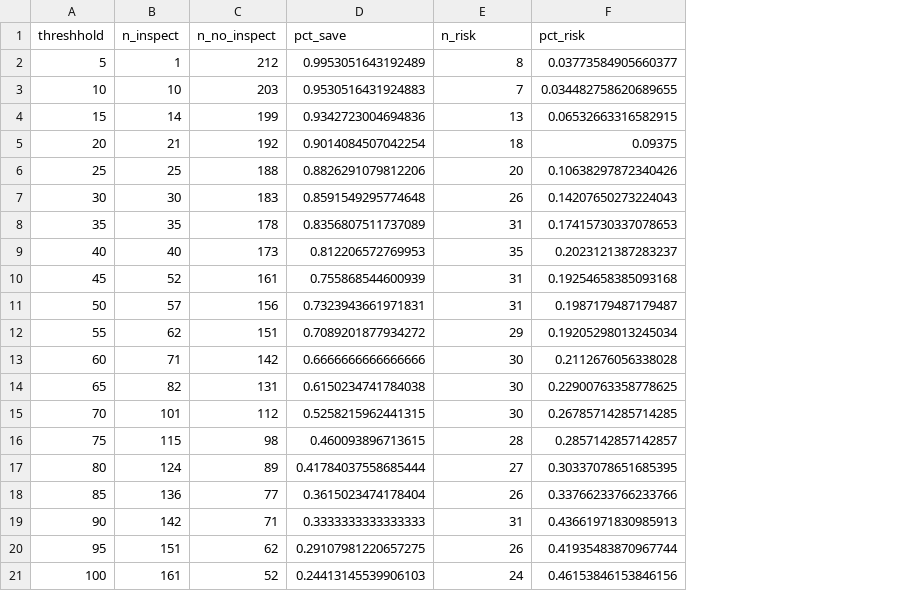
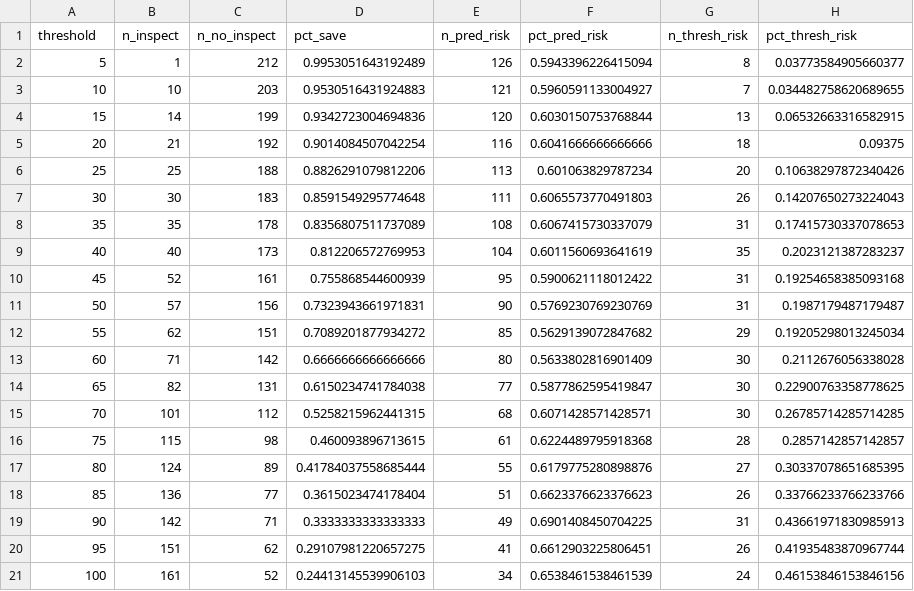
Before and after one commit to yukismd/SensorData_PdM, a CSV file: data_predicted/save_vs_risk.csv, drawn as a sheet; addresses are those after the commit; the diff names each change by its address in the sheet, - before the commit and + after, or states it on an @@ line.

```diff
--- a/data_predicted/save_vs_risk.csv
+++ b/data_predicted/save_vs_risk.csv
+column E (n_pred_risk), rows 2-21: 126 | 121 | 120 | 116 | 113 | 111 | 108 | 104 | 95 | 90 | 85 | 80 | 77 | 68 | 61 | 55 | 51 | 49 | 41 | 34
+column F (pct_pred_risk), rows 2-21: 0.5943396226415094 | 0.5960591133004927 | 0.6030150753768844 | 0.6041666666666666 | 0.601063829787234 | 0.6065573770491803 | 0.6067415730337079 | 0.6011560693641619 | 0.5900621118012422 | 0.5769230769230769 | 0.5629139072847682 | 0.5633802816901409 | 0.5877862595419847 | 0.6071428571428571 | 0.6224489795918368 | 0.6179775280898876 | 0.6623376623376623 | 0.6901408450704225 | 0.6612903225806451 | 0.6538461538461539
-A1: threshhold
+A1: threshold
-G1: n_risk
+G1: n_thresh_risk
-H1: pct_risk
+H1: pct_thresh_risk
```
Also changed, not shown: 3 other files.
